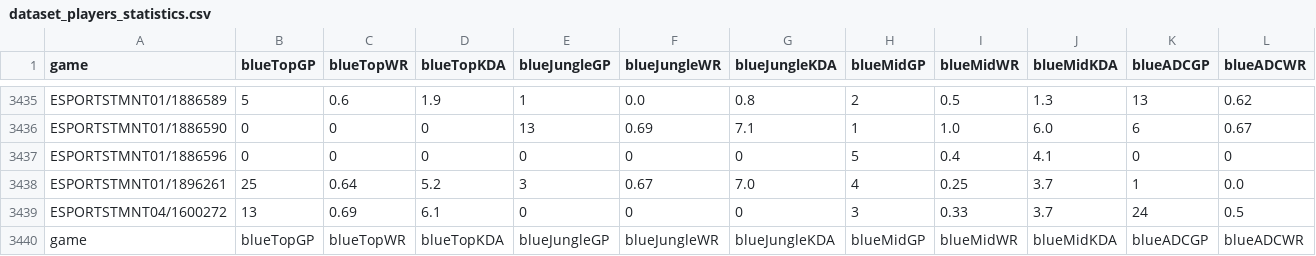
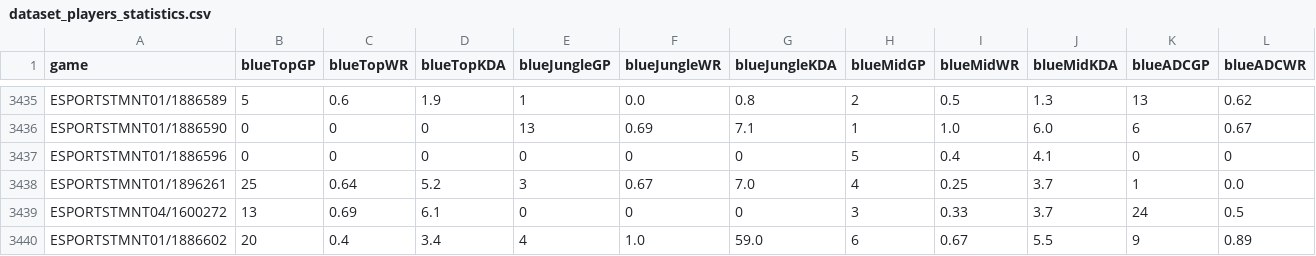
Before and after one commit to lincolncosta/moba.aid.prediction, a CSV file: outputs/dataset_players_statistics.csv, drawn as a sheet; only a part is shown, gaps mark what is left out; removed rows and columns are numbered as before the commit, all else as after; rows hold the shown columns only; the diff names each change by its address in the sheet, - before the commit and + after, or states it on an @@ line.

Commit message:
feat: atualização dos dados extraídos via crawler.

```diff
--- a/outputs/dataset_players_statistics.csv
+++ b/outputs/dataset_players_statistics.csv
-row 3440: game | blueTopGP | blueTopWR | blueTopKDA | blueJungleGP | blueJungleWR | blueJungleKDA | blueMidGP | blueMidWR | blueMidKDA | blueADCGP | blueADCWR
+row 3440: ESPORTSTMNT01/1886602 | 20 | 0.4 | 3.4 | 4 | 1.0 | 59.0 | 6 | 0.67 | 5.5 | 9 | 0.89
```
